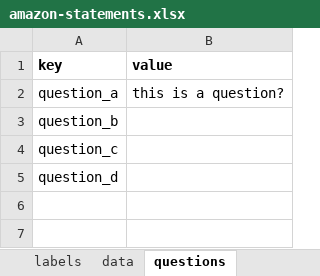
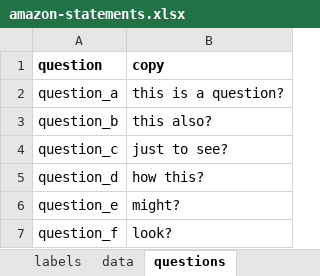
Before and after one commit to wbez/graphics, an Excel workbook: amazon-statements/amazon-statements.xlsx, sheet questions, drawn as a sheet; values as stored, in another font and other column widths than the file's, no borders; charts and pictures not drawn; removed rows and columns are numbered as before the commit, all else as after; the diff names each change by its address in the sheet, - before the commit and + after, or states it on an @@ line.

Commit message:
Adds loop for eight questions

```diff
--- a/amazon-statements/amazon-statements.xlsx (sheet questions)
+++ b/amazon-statements/amazon-statements.xlsx (sheet questions)
-row 1: key | value
+row 1: question | copy
-B3: (empty)
+B3: this also?
-B4: (empty)
+B4: just to see?
-B5: (empty)
+B5: how this?
+row 6: question_e | might?
+row 7: question_f | look?
```
Also changed, not shown: 3 other files.
